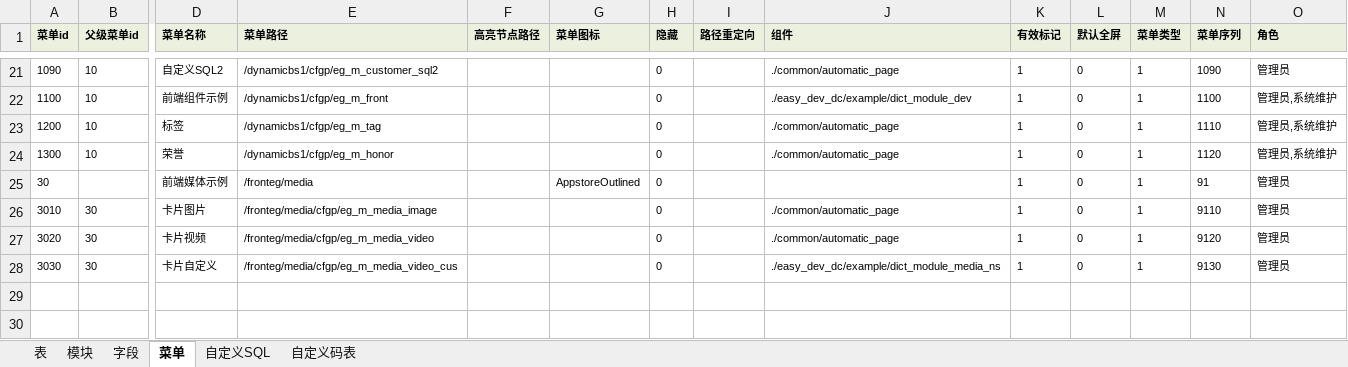
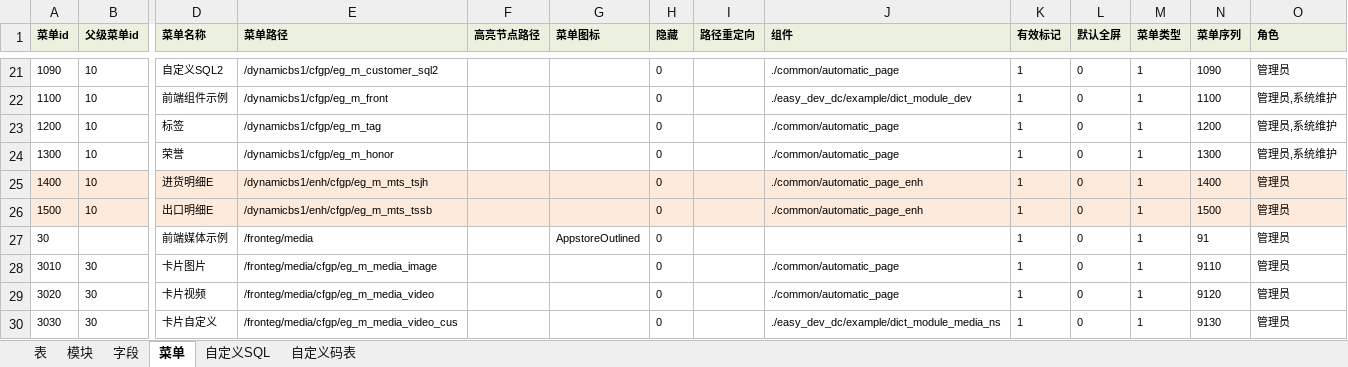
Before and after one commit to zangnan/umi_max, an Excel workbook: public/import_template/v0.2node/node_module.xlsx, sheet 菜单, drawn as a sheet; only a part is shown, gaps mark what is left out; values as stored, in another font and other column widths than the file's, no borders; rows hold the shown columns only; the diff names each change by its address in the sheet, - before the commit and + after, or states it on an @@ line.

```diff
--- a/public/import_template/v0.2node/node_module.xlsx (sheet 菜单)
+++ b/public/import_template/v0.2node/node_module.xlsx (sheet 菜单)
-N23 (菜单序列): 1110
+N23 (菜单序列): 1200
-N24 (菜单序列): 1120
+N24 (菜单序列): 1300
+row 25: 1400 | 10 | 进货明细E | /dynamicbs1/enh/cfgp/eg_m_mts_tsjh |  |  | 0 |  | ./common/automatic_page_enh | 1 | 0 | 1 | 1400 | 管理员
+row 26: 1500 | 10 | 出口明细E | /dynamicbs1/enh/cfgp/eg_m_mts_tssb |  |  | 0 |  | ./common/automatic_page_enh | 1 | 0 | 1 | 1500 | 管理员
```
Also changed, not shown: 7 other files.
